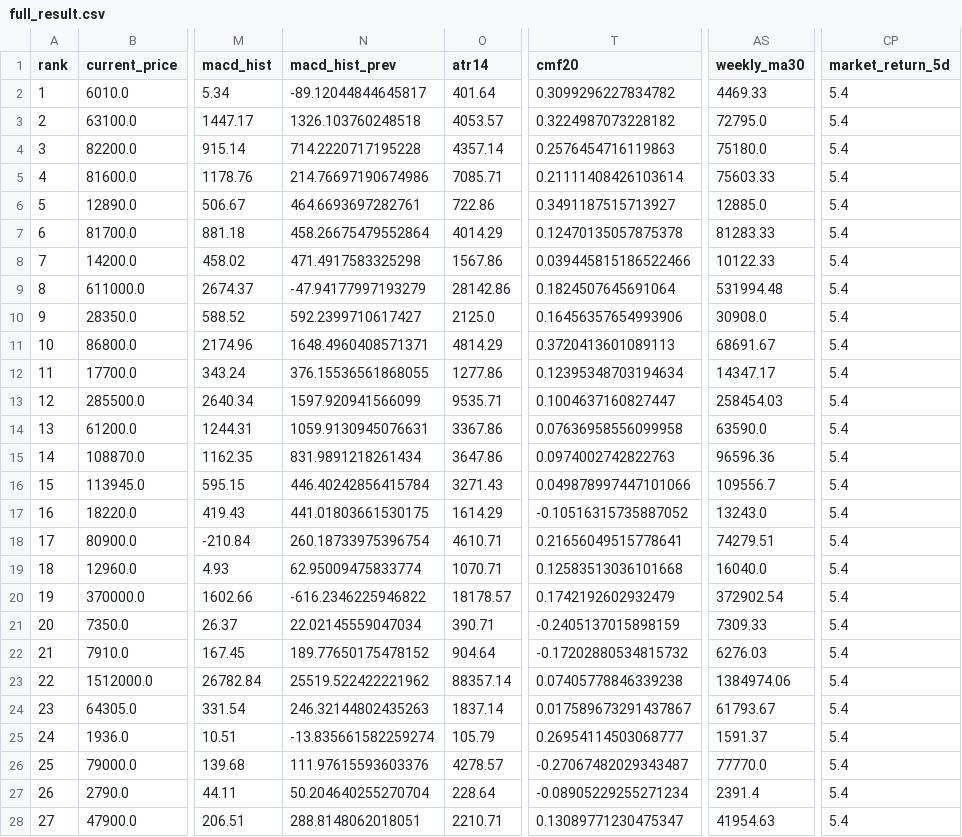
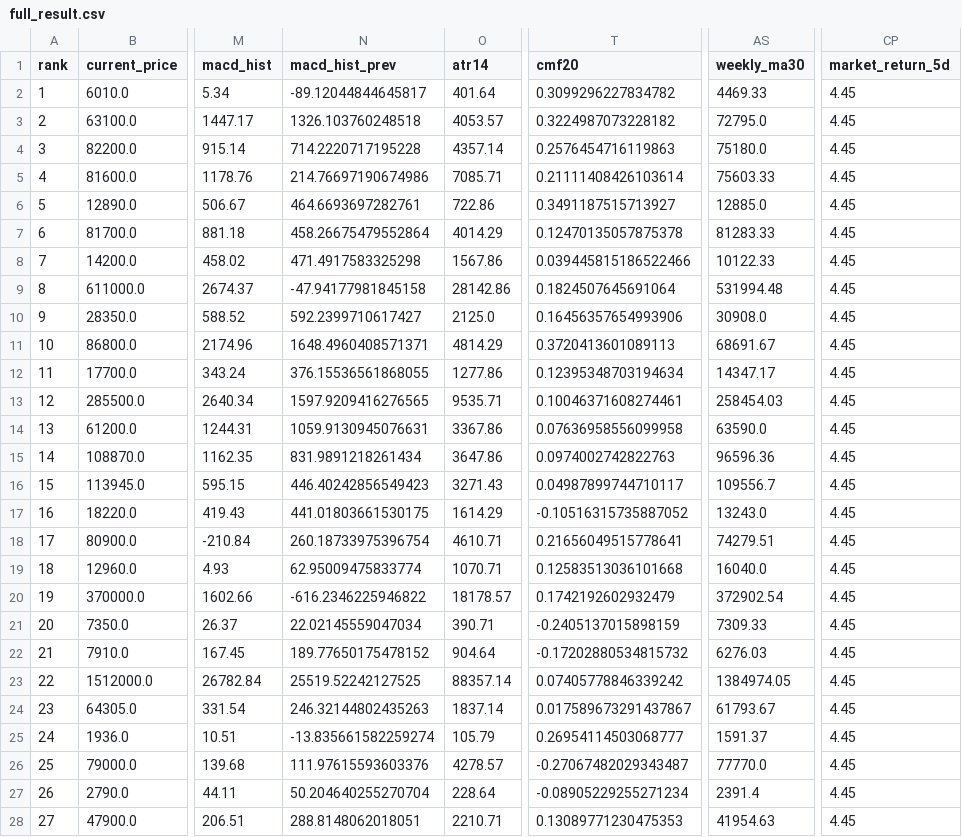
Before and after one commit to kyungseokpark/Stock_Agent_rev, a CSV file: output/kr/full_result.csv, drawn as a sheet; only a part is shown, gaps mark what is left out; the diff covers the shown part only; the diff names each change by its address in the sheet, - before the commit and + after, or states it on an @@ line.

```diff
--- a/output/kr/full_result.csv
+++ b/output/kr/full_result.csv
-CP2:CP28 (market_return_5d): 5.4
+CP2:CP28 (market_return_5d): 4.45
-N9 (macd_hist_prev): -47.94177997193279
+N9 (macd_hist_prev): -47.94177981845158
-N13 (macd_hist_prev): 1597.920941566099
+N13 (macd_hist_prev): 1597.9209416276565
-T13 (cmf20): 0.1004637160827447
+T13 (cmf20): 0.10046371608274461
-N16 (macd_hist_prev): 446.40242856415784
+N16 (macd_hist_prev): 446.40242856549423
-T16 (cmf20): 0.049878997447101066
+T16 (cmf20): 0.04987899744710117
-N23 (macd_hist_prev): 25519.522422221962
+N23 (macd_hist_prev): 25519.52242127525
-T23 (cmf20): 0.07405778846339238
+T23 (cmf20): 0.07405778846339242
-AS23 (weekly_ma30): 1384974.06
+AS23 (weekly_ma30): 1384974.05
-T28 (cmf20): 0.13089771230475347
+T28 (cmf20): 0.13089771230475353
```
Also changed, not shown: 149 edited cells elsewhere in this file, output/kr/market_summary.csv, output/kr/performance_tracking.csv, 4 other files.
